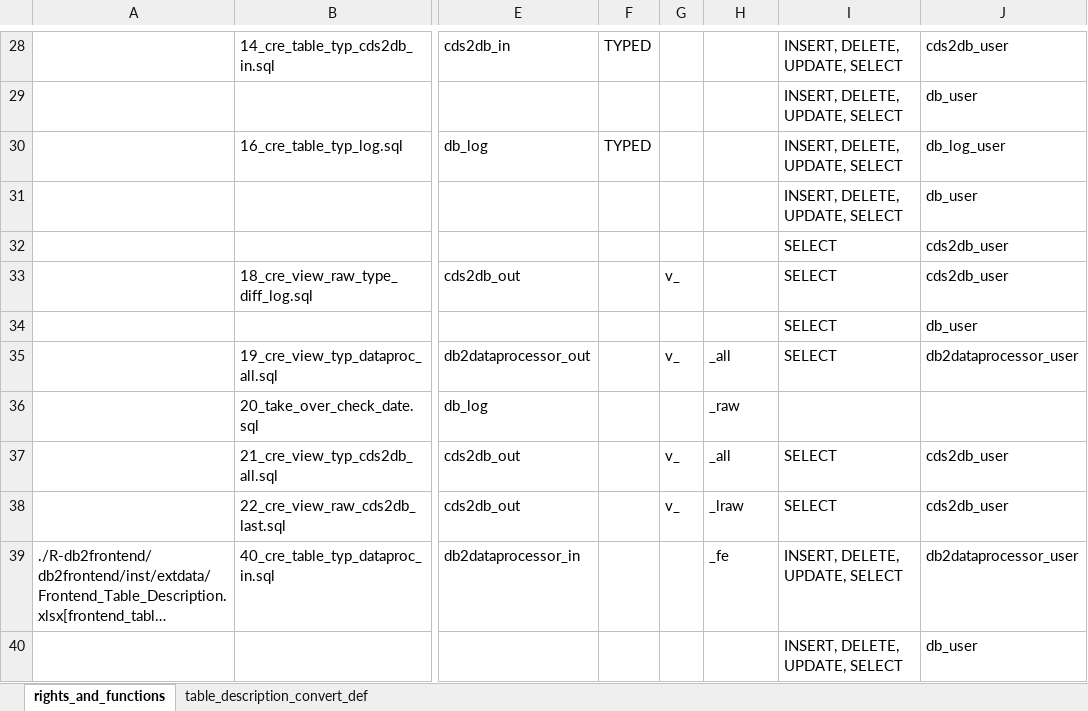
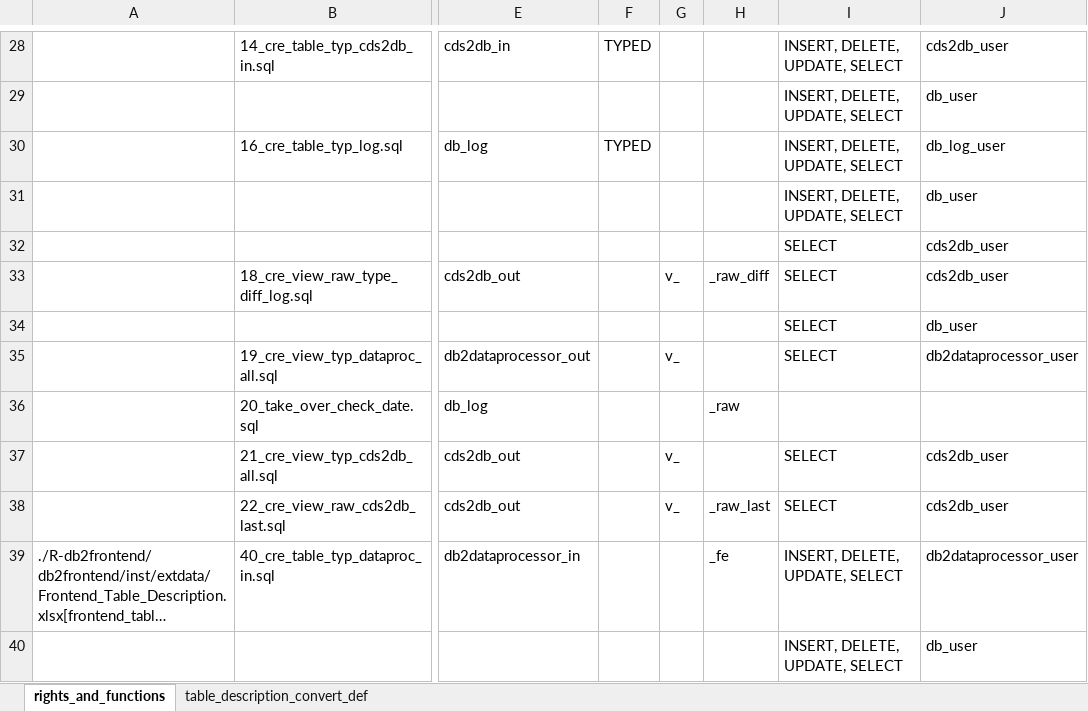
Before and after one commit to medizininformatik-initiative/INTERPOLAR, an Excel workbook: Postgres-cds_hub/init/template/User_Schema_Rights_Definition.xlsx, sheet rights_and_functions, drawn as a sheet; only a part is shown, gaps mark what is left out; long unchanged cells end in …; values as stored, in another font and other column widths than the file's, no borders; the diff names each change by its address in the sheet, - before the commit and + after, or states it on an @@ line.

Commit message:
DB - Standardize the naming of views to represent data types and restrictions

```diff
--- a/Postgres-cds_hub/init/template/User_Schema_Rights_Definition.xlsx (sheet rights_and_functions)
+++ b/Postgres-cds_hub/init/template/User_Schema_Rights_Definition.xlsx (sheet rights_and_functions)
-H33: (empty)
+H33: _raw_diff
-H35: _all
+H35: (empty)
-H37: _all
+H37: (empty)
-H38: _lraw
+H38: _raw_last
```
Also changed, not shown: 5 other files.
